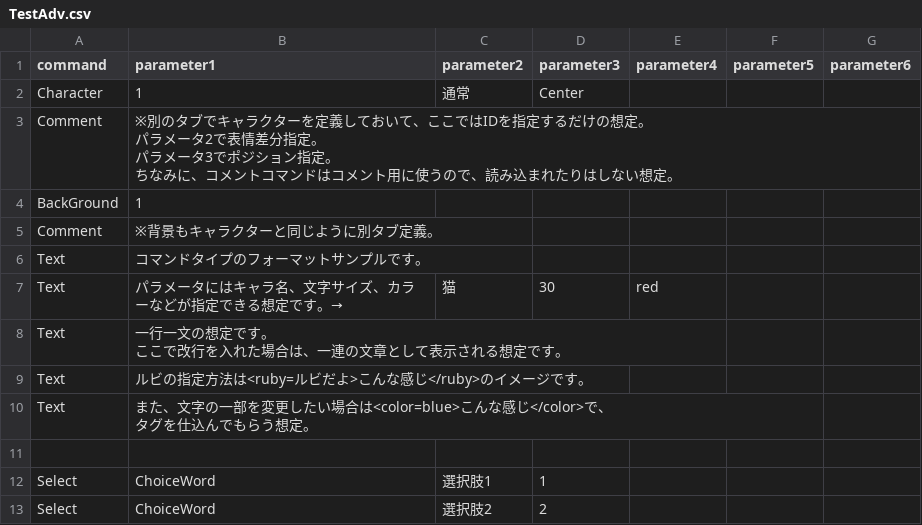
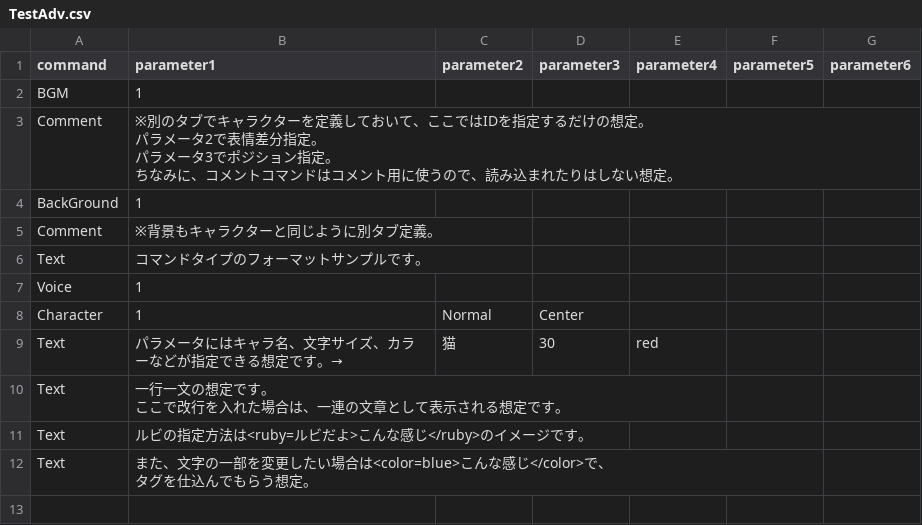
Before and after one commit to YokotaRina/ScenarioPlayer, a CSV file: Assets/MasterData/Scenario/TestAdv.csv, drawn as a sheet; only a part is shown; the shorter side is filled out with more unchanged rows.

```diff
--- a/Assets/MasterData/Scenario/TestAdv.csv
+++ b/Assets/MasterData/Scenario/TestAdv.csv
@@ -1,3 +1,3 @@
 command,parameter1,parameter2,parameter3,parameter4,parameter5,parameter6
-Character,1,通常,Center,,,
+BGM,1,,,,,
 Comment,"※別のタブでキャラクターを定義しておいて、ここではIDを指定するだけの想定。
@@ -9,2 +9,4 @@ Comment,※背景もキャラクターと同じように別タブ定義。,,,,,
 Text,コマンドタイプのフォーマットサンプルです。,,,,,
+Voice,1,,,,,
+Character,1,Normal,Center,,,
 Text,パラメータにはキャラ名、文字サイズ、カラーなどが指定できる想定です。→,猫,30,red,,
```
Also changed, not shown: 19 other files.
